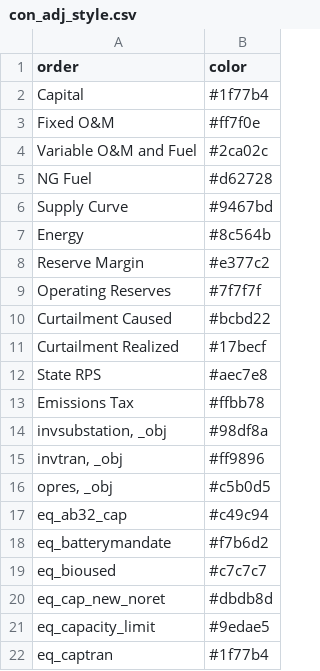
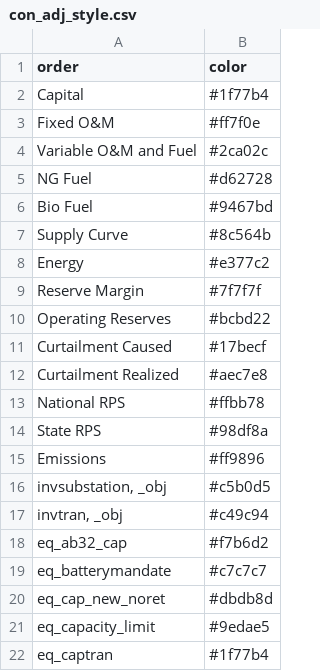
Before and after one commit to mmowers/bokehpivot, a CSV file: in/reeds2/con_adj_style.csv, drawn as a sheet; only a part is shown; the diff covers the shown part only.

```diff
--- a/in/reeds2/con_adj_style.csv
+++ b/in/reeds2/con_adj_style.csv
@@ -5,16 +5,16 @@ Variable O&M and Fuel,#2ca02c
 NG Fuel,#d62728
-Supply Curve,#9467bd
-Energy,#8c564b
-Reserve Margin,#e377c2
-Operating Reserves,#7f7f7f
-Curtailment Caused,#bcbd22
-Curtailment Realized,#17becf
-State RPS,#aec7e8
-Emissions Tax,#ffbb78
-"invsubstation, _obj",#98df8a
-"invtran, _obj",#ff9896
-"opres, _obj",#c5b0d5
-eq_ab32_cap,#c49c94
-eq_batterymandate,#f7b6d2
-eq_bioused,#c7c7c7
+Bio Fuel,#9467bd
+Supply Curve,#8c564b
+Energy,#e377c2
+Reserve Margin,#7f7f7f
+Operating Reserves,#bcbd22
+Curtailment Caused,#17becf
+Curtailment Realized,#aec7e8
+National RPS,#ffbb78
+State RPS,#98df8a
+Emissions,#ff9896
+"invsubstation, _obj",#c5b0d5
+"invtran, _obj",#c49c94
+eq_ab32_cap,#f7b6d2
+eq_batterymandate,#c7c7c7
 eq_cap_new_noret,#dbdb8d
```
Also changed, not shown: 2 removed rows and 15 edited cells elsewhere in this file, in/reeds2/con_adj_map.csv.
